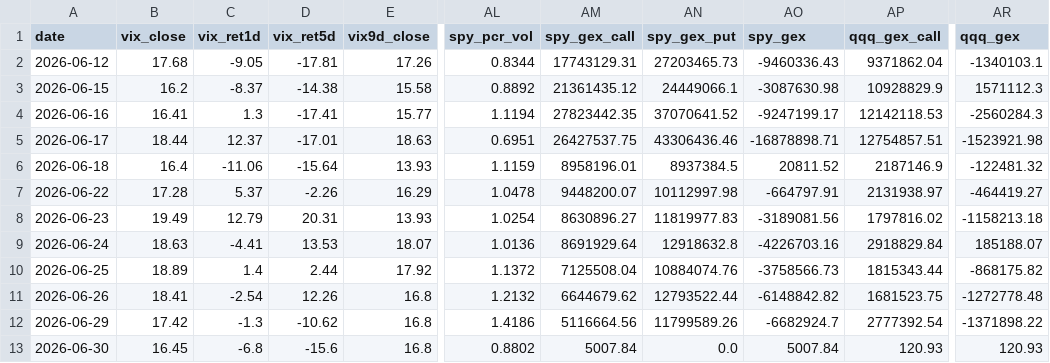
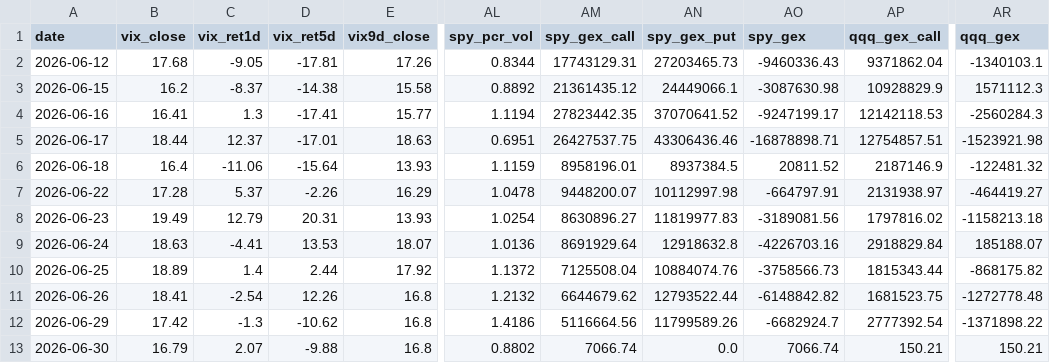
Before and after one commit to 1kyung1/iv-screener, a CSV file: market_data_2026_H1.csv, drawn as a sheet; only a part is shown, gaps mark what is left out; the diff names each change by its address in the sheet, - before the commit and + after, or states it on an @@ line.

```diff
--- a/market_data_2026_H1.csv
+++ b/market_data_2026_H1.csv
-B13 (vix_close): 16.45
+B13 (vix_close): 16.79
-C13 (vix_ret1d): -6.8
+C13 (vix_ret1d): 2.07
-D13 (vix_ret5d): -15.6
+D13 (vix_ret5d): -9.88
-AM13 (spy_gex_call): 5007.84
+AM13 (spy_gex_call): 7066.74
-AO13 (spy_gex): 5007.84
+AO13 (spy_gex): 7066.74
-AP13 (qqq_gex_call): 120.93
+AP13 (qqq_gex_call): 150.21
-AR13 (qqq_gex): 120.93
+AR13 (qqq_gex): 150.21
```
Also changed, not shown: 1 other file.
